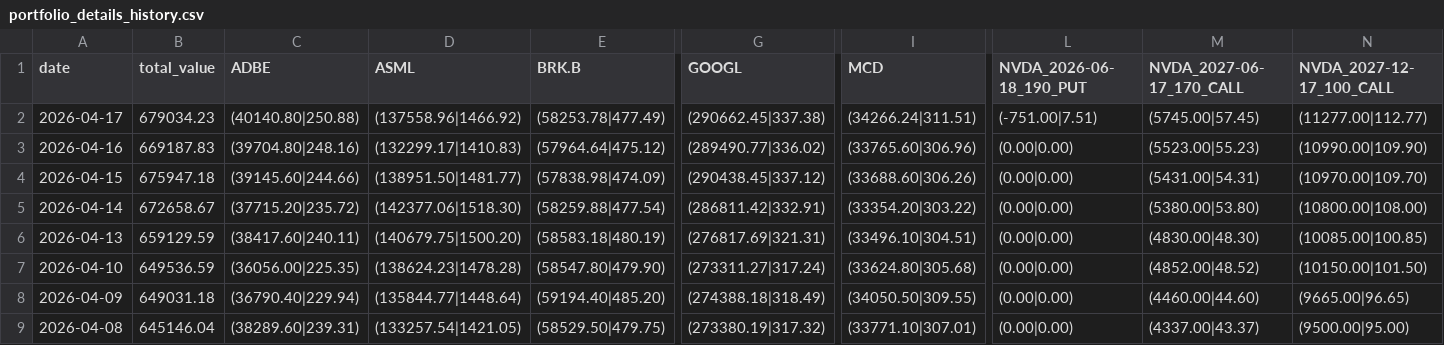
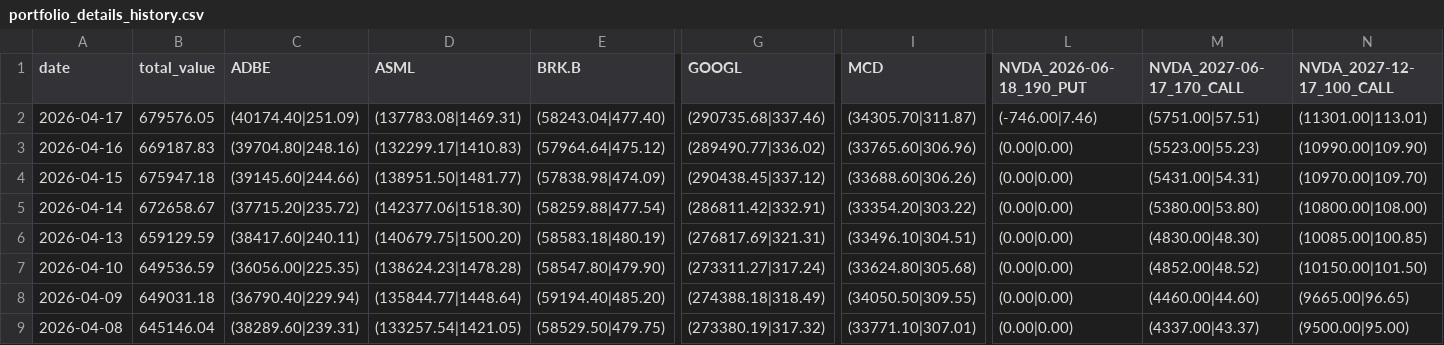
Before and after one commit to cli117/stock_monitor, a CSV file: data/portfolio_details_history.csv, drawn as a sheet; only a part is shown, gaps mark what is left out; the diff covers the shown part only; the diff names each change by its address in the sheet, - before the commit and + after, or states it on an @@ line.

```diff
--- a/data/portfolio_details_history.csv
+++ b/data/portfolio_details_history.csv
-B2 (total_value): 679034.23
+B2 (total_value): 679576.05
-C2 (ADBE): (40140.80|250.88)
+C2 (ADBE): (40174.40|251.09)
-D2 (ASML): (137558.96|1466.92)
+D2 (ASML): (137783.08|1469.31)
-E2 (BRK.B): (58253.78|477.49)
+E2 (BRK.B): (58243.04|477.40)
-G2 (GOOGL): (290662.45|337.38)
+G2 (GOOGL): (290735.68|337.46)
-I2 (MCD): (34266.24|311.51)
+I2 (MCD): (34305.70|311.87)
-L2 (NVDA_2026-06-18_190_PUT): (-751.00|7.51)
+L2 (NVDA_2026-06-18_190_PUT): (-746.00|7.46)
-M2 (NVDA_2027-06-17_170_CALL): (5745.00|57.45)
+M2 (NVDA_2027-06-17_170_CALL): (5751.00|57.51)
-N2 (NVDA_2027-12-17_100_CALL): (11277.00|112.77)
+N2 (NVDA_2027-12-17_100_CALL): (11301.00|113.01)
```
Also changed, not shown: 2 edited cells elsewhere in this file, 6 other files.
